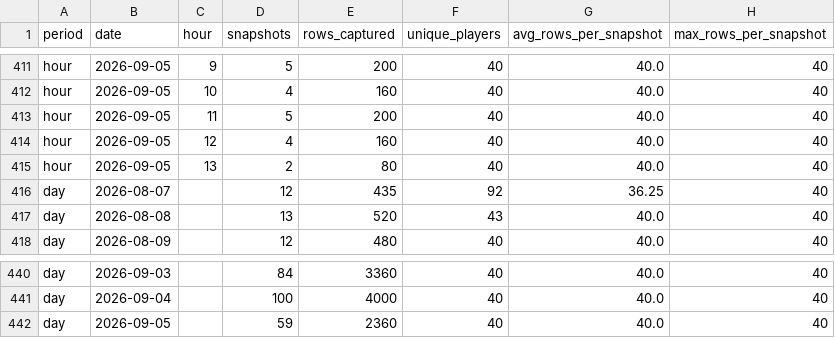
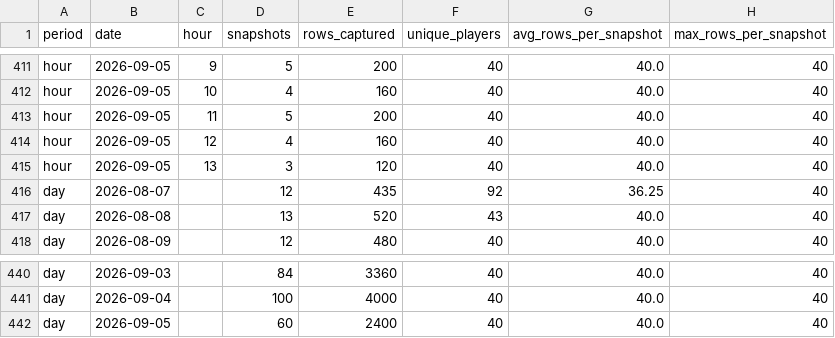
Before and after one commit to elnaipe2025-pixel/ggpoker-leaderboard, a CSV file: leaderboard_traffic.csv, drawn as a sheet; only a part is shown, gaps mark what is left out.

```diff
--- a/leaderboard_traffic.csv
+++ b/leaderboard_traffic.csv
@@ -414,3 +414,3 @@ hour,2026-09-05,11,5,200,40,40.0,40
 hour,2026-09-05,12,4,160,40,40.0,40
-hour,2026-09-05,13,2,80,40,40.0,40
+hour,2026-09-05,13,3,120,40,40.0,40
 day,2026-08-07,,12,435,92,36.25,40
@@ -441,2 +441,2 @@ day,2026-09-03,,84,3360,40,40.0,40
 day,2026-09-04,,100,4000,40,40.0,40
-day,2026-09-05,,59,2360,40,40.0,40
+day,2026-09-05,,60,2400,40,40.0,40
```
Also changed, not shown: 3 other files.
